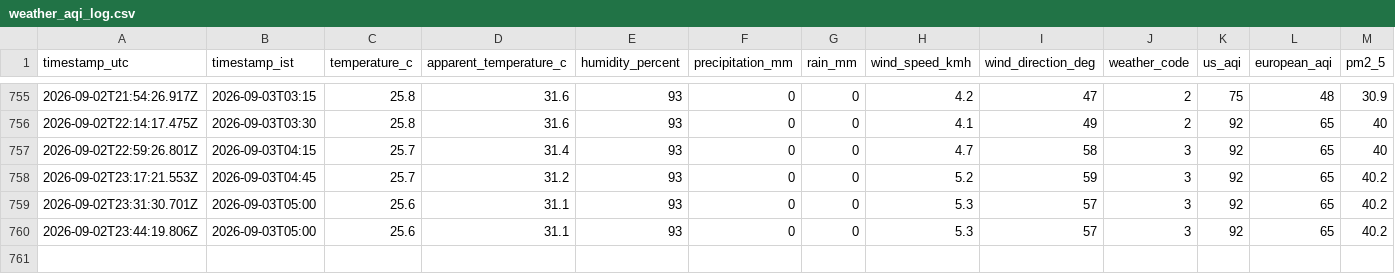
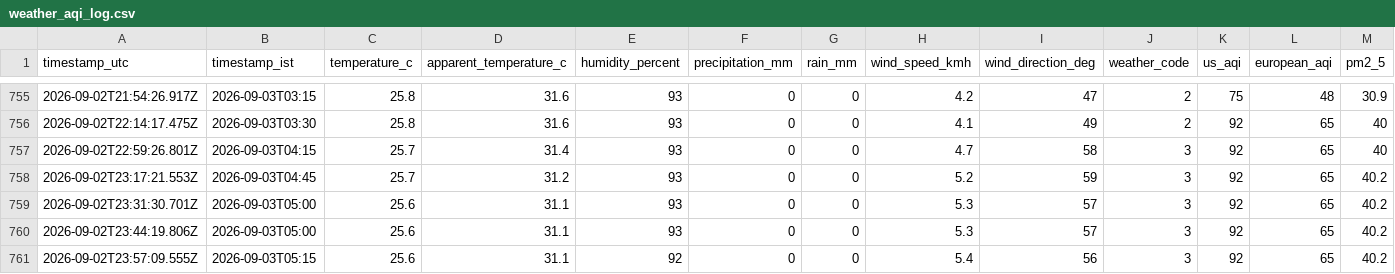
Before and after one commit to specter-graphs/Gajraula-AQI-Data-Logging, a CSV file: docs/data/weather_aqi_log.csv, drawn as a sheet; only a part is shown, gaps mark what is left out; rows hold the shown columns only; the diff names each change by its address in the sheet, - before the commit and + after, or states it on an @@ line.

```diff
--- a/docs/data/weather_aqi_log.csv
+++ b/docs/data/weather_aqi_log.csv
+row 761: 2026-09-02T23:57:09.555Z | 2026-09-03T05:15 | 25.6 | 31.1 | 92 | 0 | 0 | 5.4 | 56 | 3 | 92 | 65 | 40.2
```
